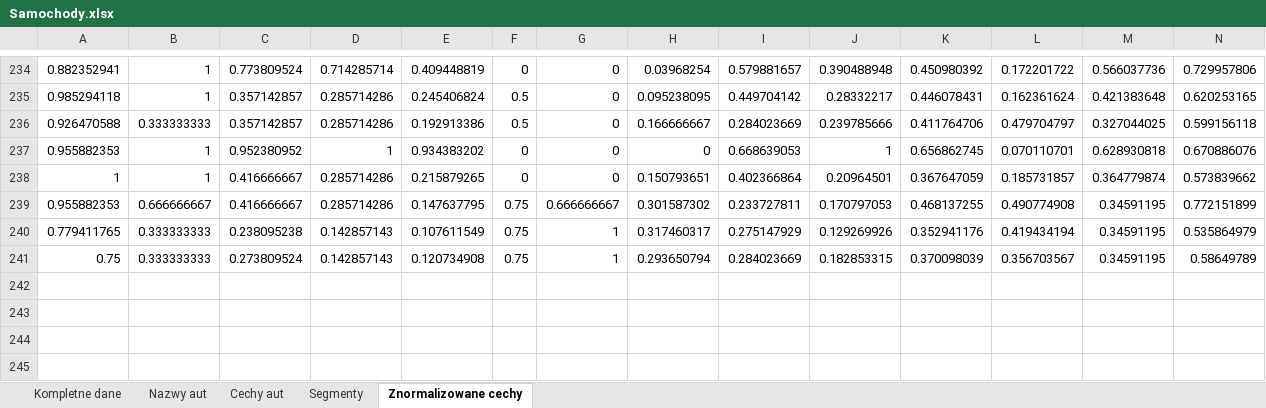
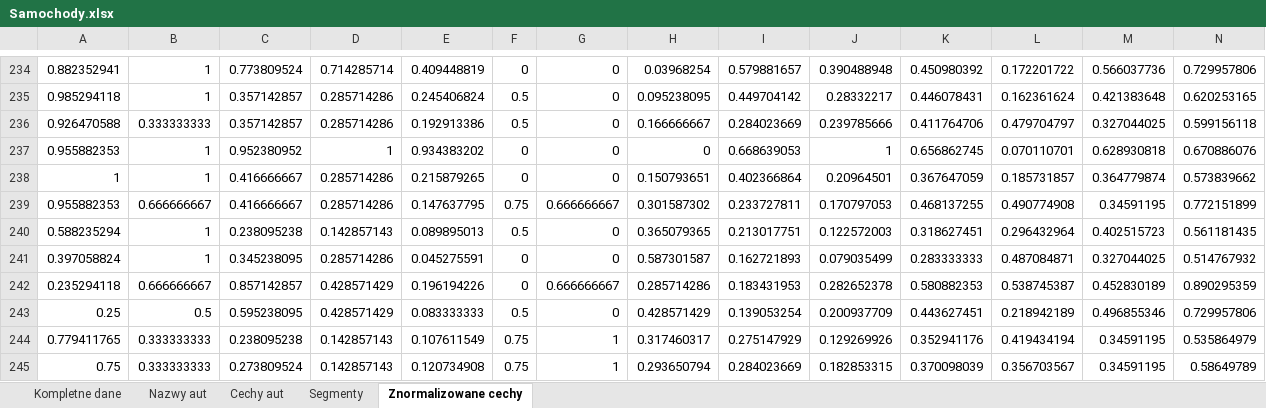
Before and after one commit to HubertMarczuk/PracaInz, an Excel workbook: Samochody.xlsx, sheet Znormalizowane cechy, drawn as a sheet; only a part is shown, gaps mark what is left out; values as stored, in another font and other column widths than the file's, no borders; rows hold the shown columns only; the diff names each change by its address in the sheet, - before the commit and + after, or states it on an @@ line.

```diff
--- a/Samochody.xlsx (sheet Znormalizowane cechy)
+++ b/Samochody.xlsx (sheet Znormalizowane cechy)
+row 240: 0.588235294 | 1 | 0.238095238 | 0.142857143 | 0.089895013 | 0.5 | 0 | 0.365079365 | 0.213017751 | 0.122572003 | 0.318627451 | 0.296432964 | 0.402515723 | 0.561181435
+row 241: 0.397058824 | 1 | 0.345238095 | 0.285714286 | 0.045275591 | 0 | 0 | 0.587301587 | 0.162721893 | 0.079035499 | 0.283333333 | 0.487084871 | 0.327044025 | 0.514767932
+row 242: 0.235294118 | 0.666666667 | 0.857142857 | 0.428571429 | 0.196194226 | 0 | 0.666666667 | 0.285714286 | 0.183431953 | 0.282652378 | 0.580882353 | 0.538745387 | 0.452830189 | 0.890295359
+row 243: 0.25 | 0.5 | 0.595238095 | 0.428571429 | 0.083333333 | 0.5 | 0 | 0.428571429 | 0.139053254 | 0.200937709 | 0.443627451 | 0.218942189 | 0.496855346 | 0.729957806
```
Also changed, not shown: sheet Kompletne dane, sheet Cechy aut, sheet Nazwy aut, sheet Segmenty.
